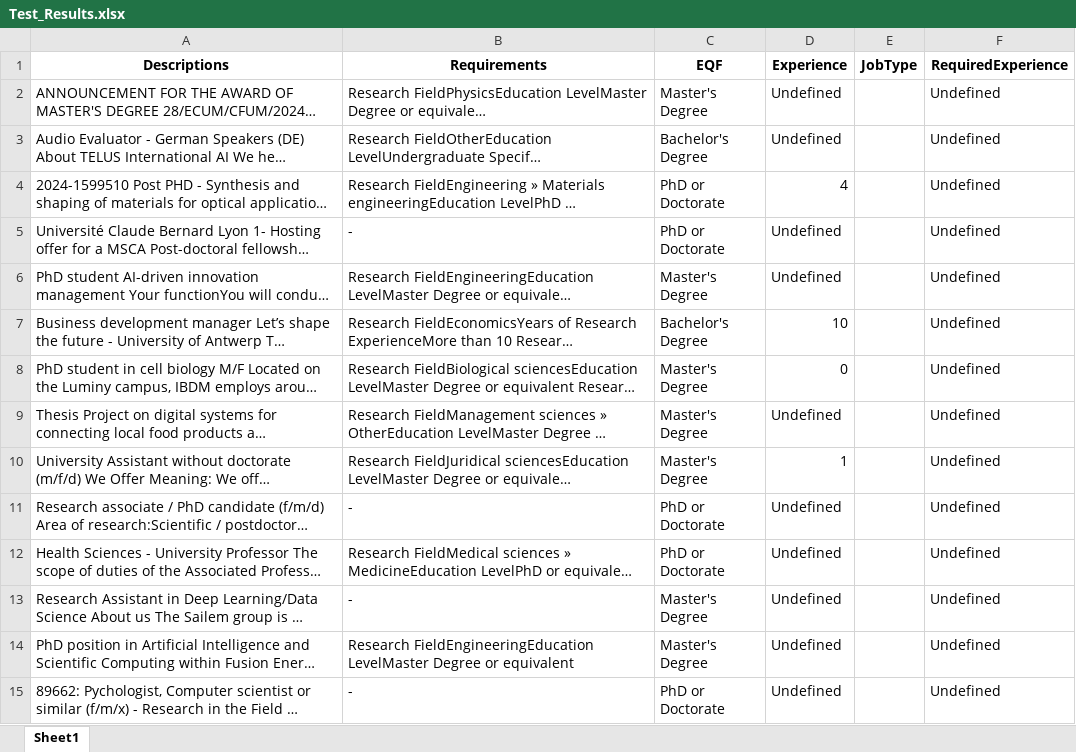
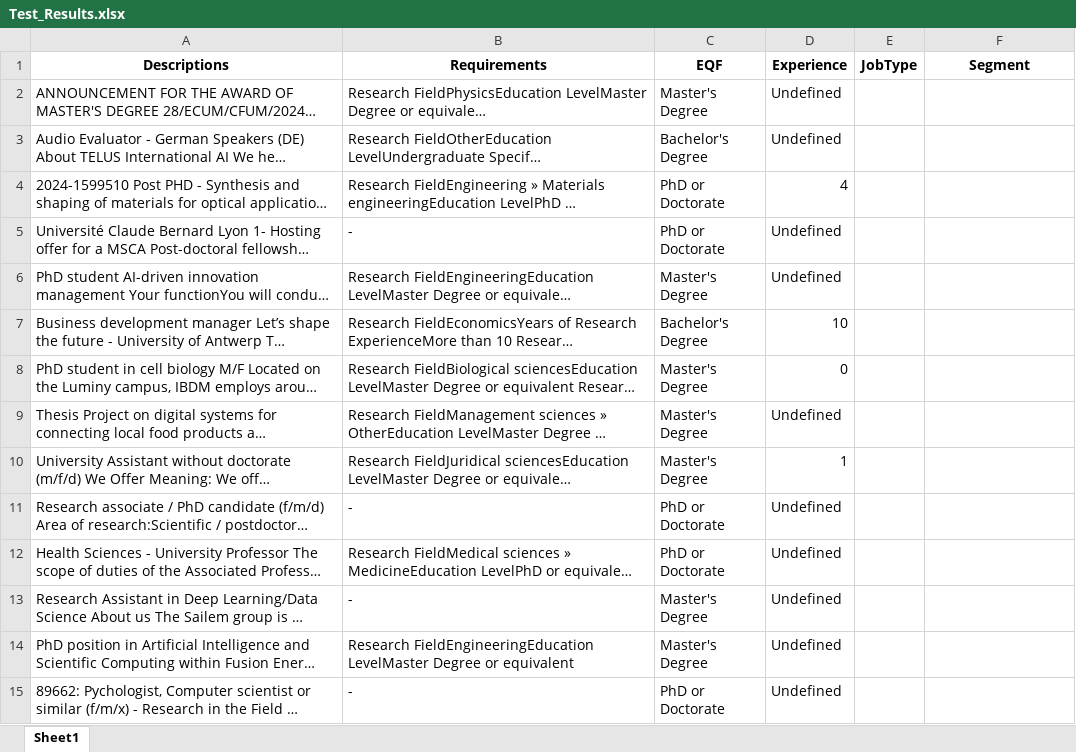
Before and after one commit to GeoTecINIT/spaceSUITE_WP2.2, an Excel workbook: Test_Results.xlsx, sheet Sheet1, drawn as a sheet; only a part is shown; long unchanged cells end in …; values as stored, in another font and other column widths than the file's, no borders; the diff covers the shown part only; the diff names each change by its address in the sheet, - before the commit and + after, or states it on an @@ line.

```diff
--- a/Test_Results.xlsx (sheet Sheet1)
+++ b/Test_Results.xlsx (sheet Sheet1)
-F1: RequiredExperience
+F1: Segment
-F2:F15 (Segment): Undefined
+F2:F15 (Segment): (empty)
```
Also changed, not shown: 161 edited cells elsewhere in this sheet, 4 other files.
